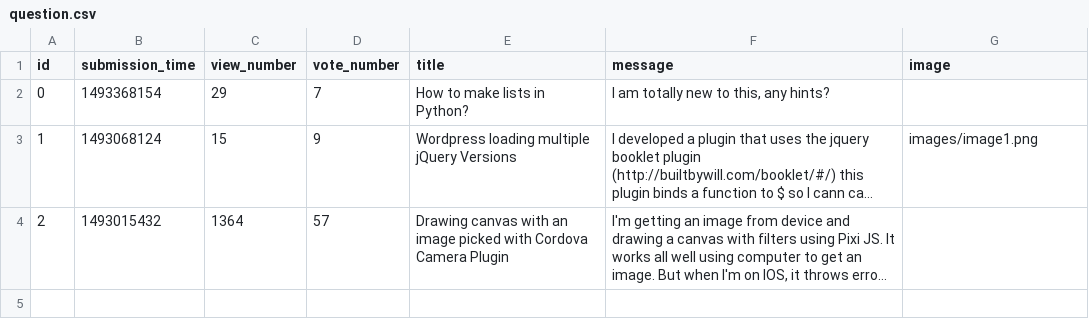
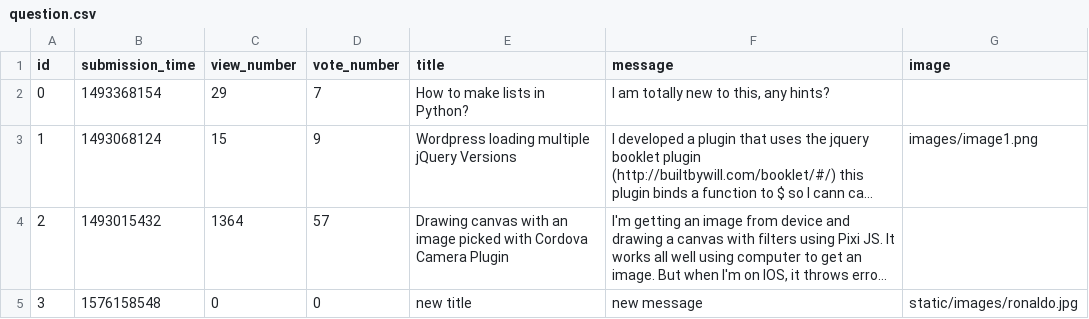
Before and after one commit to tothmate911/ask-mate-python, a CSV file: sample_data/question.csv, drawn as a sheet; long unchanged cells end in …; the diff names each change by its address in the sheet, - before the commit and + after, or states it on an @@ line.

Commit message:
Ronaldo

```diff
--- a/sample_data/question.csv
+++ b/sample_data/question.csv
+row 5: 3 | 1576158548 | 0 | 0 | new title | new message | static/images/ronaldo.jpg
```
Also changed, not shown: 1 other file.
